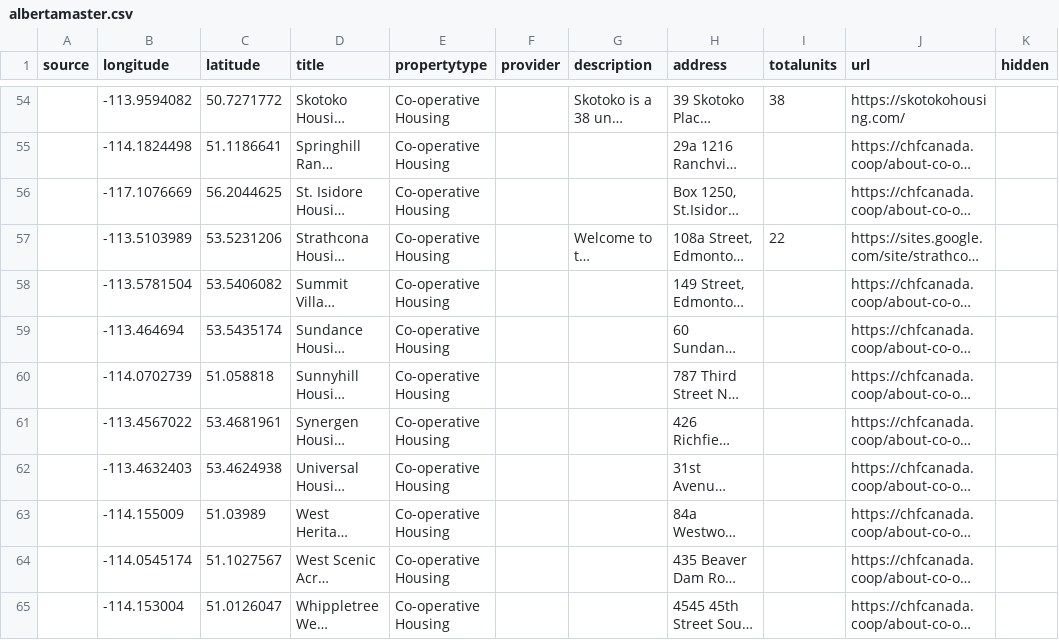
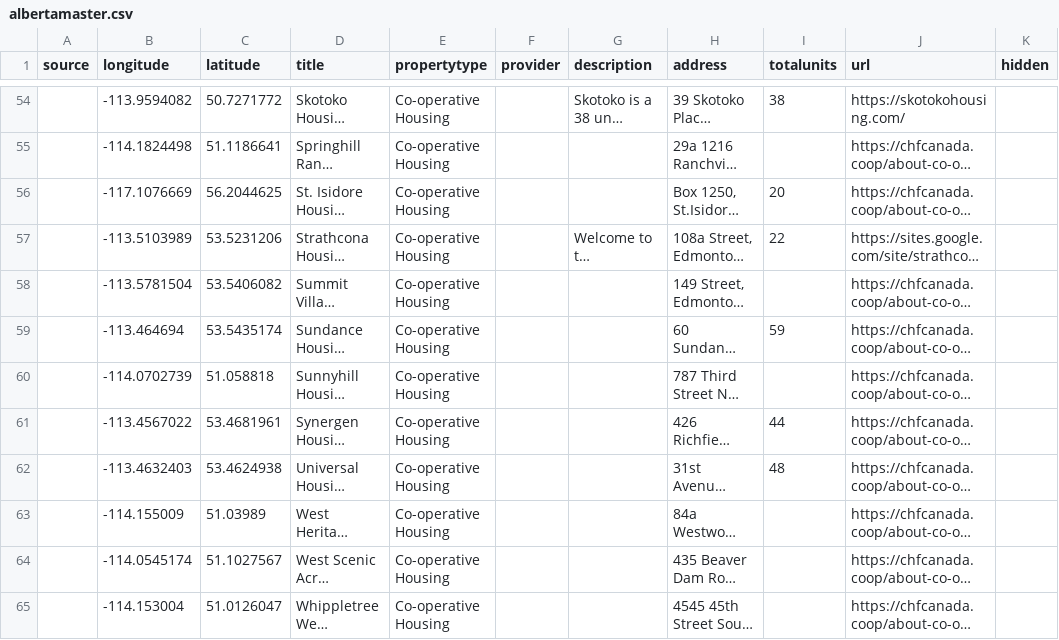
Before and after one commit to berotburns/affordable-canada, a CSV file: data/albertamaster.csv, drawn as a sheet; only a part is shown, gaps mark what is left out; long unchanged cells end in …; the diff covers the shown part only; the diff names each change by its address in the sheet, - before the commit and + after, or states it on an @@ line.

Commit message:
data update

```diff
--- a/data/albertamaster.csv
+++ b/data/albertamaster.csv
-I56 (totalunits): (empty)
+I56 (totalunits): 20
-I59 (totalunits): (empty)
+I59 (totalunits): 59
-I61 (totalunits): (empty)
+I61 (totalunits): 44
-I62 (totalunits): (empty)
+I62 (totalunits): 48
```
Also changed, not shown: 5 added rows and 30 edited cells elsewhere in this file, 3 other files.
